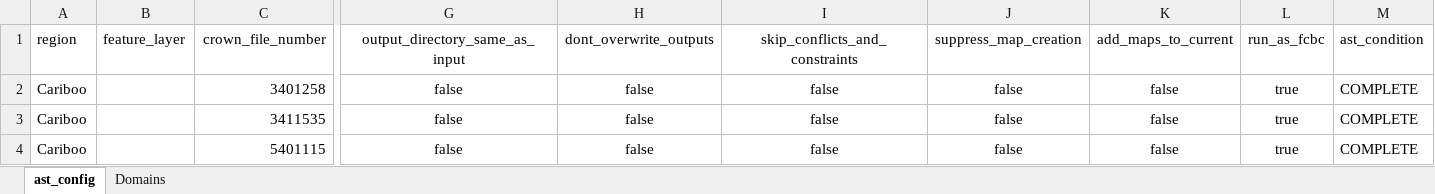
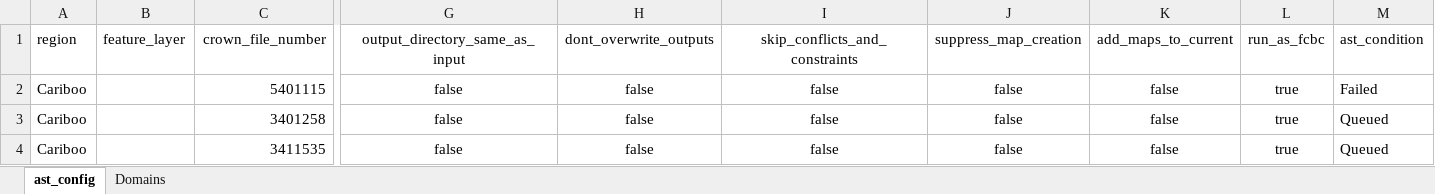
Before and after one commit to bcgov/gss_fish_wildlife, an Excel workbook: autoast/Cariboo_replacement_jobs_2_of2.xlsx, sheet ast_config, drawn as a sheet; only a part is shown, gaps mark what is left out; values as stored, in another font and other column widths than the file's, no borders; table styles not drawn; removed rows and columns are numbered as before the commit, all else as after; rows hold the shown columns only; the diff names each change by its address in the sheet, - before the commit and + after, or states it on an @@ line.

```diff
--- a/autoast/Cariboo_replacement_jobs_2_of2.xlsx (sheet ast_config)
+++ b/autoast/Cariboo_replacement_jobs_2_of2.xlsx (sheet ast_config)
+row 2: Cariboo |  | 5401115 | false | false | false | false | false | true | Failed
-M3:M4 (ast_condition): COMPLETE
+M3:M4 (ast_condition): Queued
-row 4: Cariboo |  | 5401115 | false | false | false | false | false | true | COMPLETE
```
Also changed, not shown: 2 other files.
